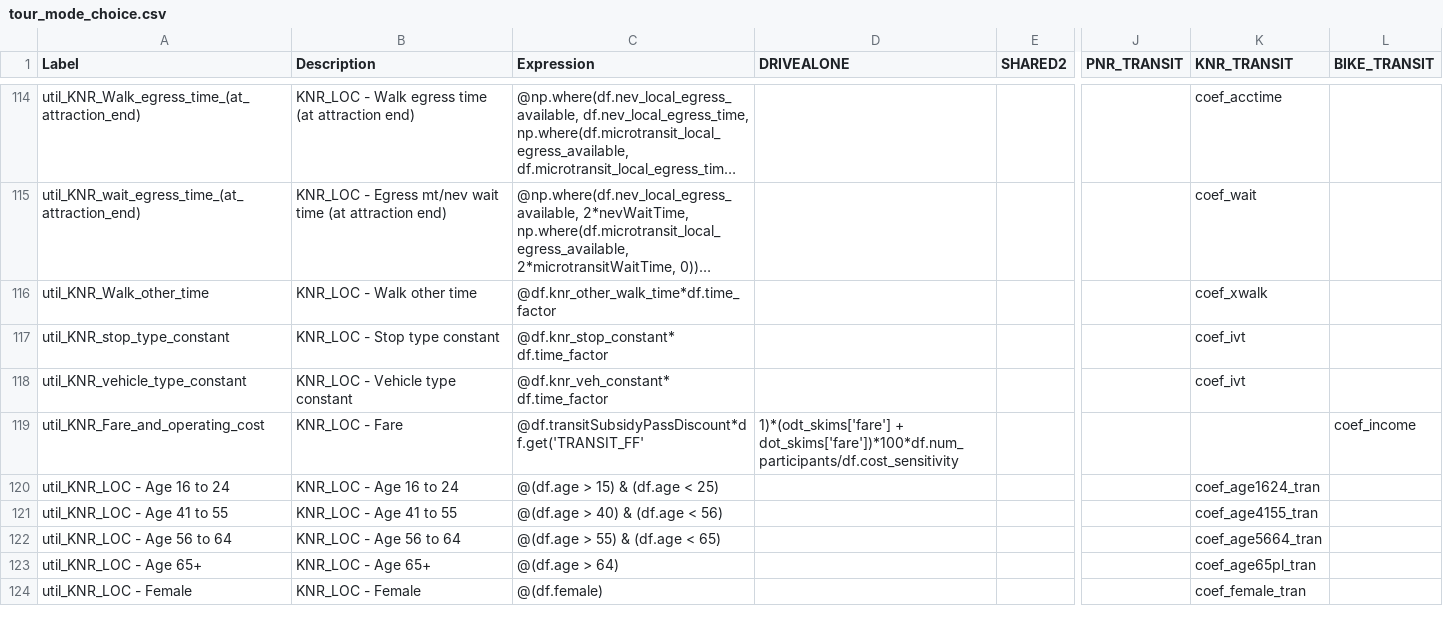
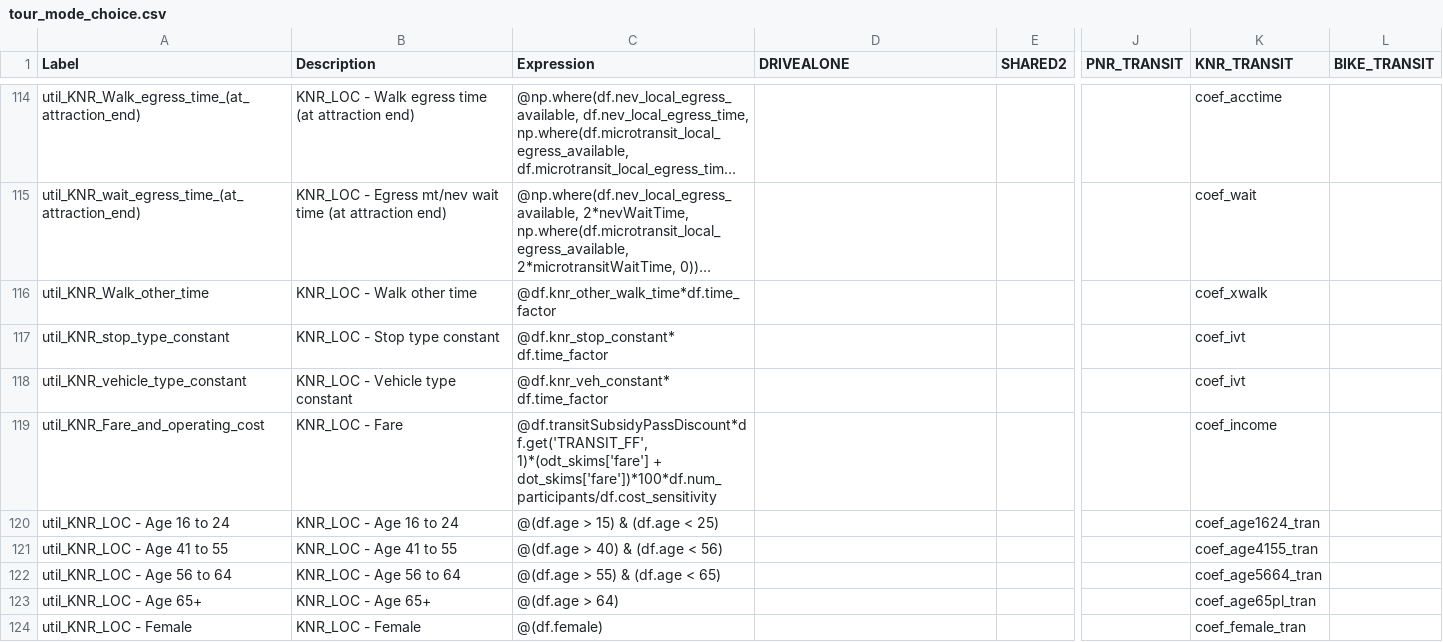
Before and after one commit to RSGInc/SimOR, a CSV file: resident/configs/tour_mode_choice.csv, drawn as a sheet; only a part is shown, gaps mark what is left out; long unchanged cells end in …; the diff names each change by its address in the sheet, - before the commit and + after, or states it on an @@ line.

Commit message:
missed quotes

```diff
--- a/resident/configs/tour_mode_choice.csv
+++ b/resident/configs/tour_mode_choice.csv
-C119 (Expression): @df.transitSubsidyPassDiscount*df.get('TRANSIT_FF'
+C119 (Expression): @df.transitSubsidyPassDiscount*df.get('TRANSIT_FF', 1)*(odt_skims['fare'] + dot_skims['fare'])*100*df.num_participants/df.cost_sensitivity
-D119 (DRIVEALONE): 1)*(odt_skims['fare'] + dot_skims['fare'])*100*df.num_participants/df.cost_sensitivity
+D119 (DRIVEALONE): (empty)
-K119 (KNR_TRANSIT): (empty)
+K119 (KNR_TRANSIT): coef_income
-L119 (BIKE_TRANSIT): coef_income
+L119 (BIKE_TRANSIT): (empty)
```
